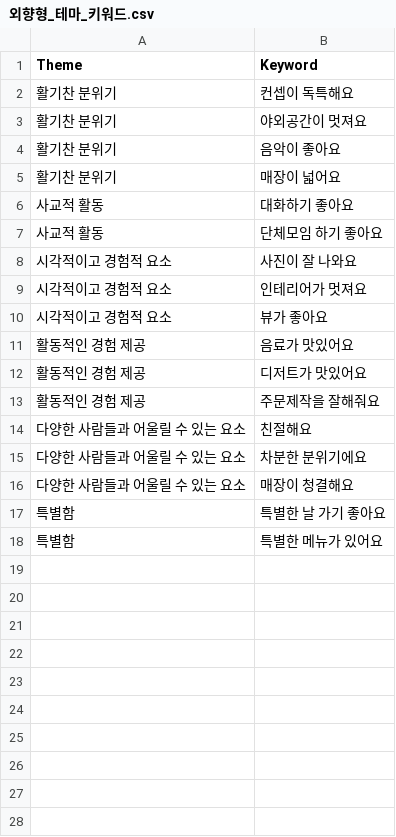
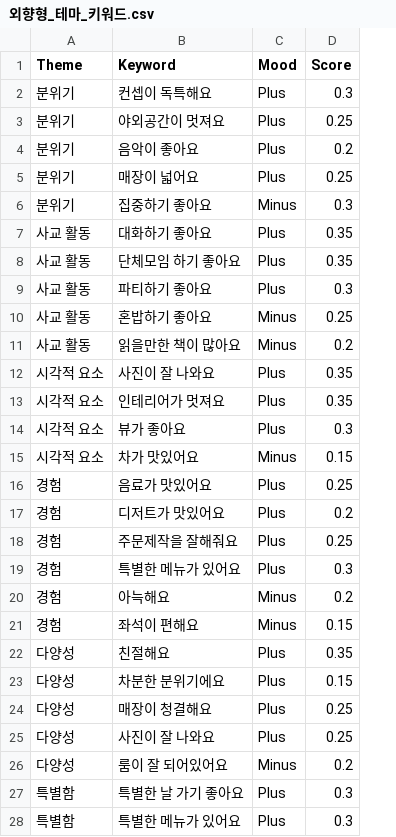
Before and after one commit to ALLAVO/SNU_FINTECH_starbucks_project, a CSV file: keyword_data/외향형_테마_키워드.csv, drawn as a sheet; only a part is shown; removed rows and columns are numbered as before the commit, all else as after; the diff covers the shown part only; the diff names each change by its address in the sheet, - before the commit and + after, or states it on an @@ line.

```diff
--- a/keyword_data/외향형_테마_키워드.csv
+++ b/keyword_data/외향형_테마_키워드.csv
-column A (Theme), rows 2-18: 활기찬 분위기 | 활기찬 분위기 | 활기찬 분위기 | 활기찬 분위기 | 사교적 활동 | 사교적 활동 | 시각적이고 경험적 요소 | 시각적이고 경험적 요소 | 시각적이고 경험적 요소 | 활동적인 경험 제공 | 활동적인 경험 제공 | 활동적인 경험 제공 | 다양한 사람들과 어울릴 수 있는 요소 | 다양한 사람들과 어울릴 수 있는 요소 | 다양한 사람들과 어울릴 수 있는 요소 | 특별함 | 특별함
+column A (Theme), rows 2-5: all 분위기; rows 7-8: 사교 활동 | 사교 활동; rows 12-14: all 시각적 요소; rows 16-18: all 경험; rows 22-24: all 다양성; rows 27-28: 특별함 | 특별함
+column C (Mood), rows 2-5: all Plus; rows 7-8: Plus | Plus; rows 12-14: all Plus; rows 16-18: all Plus; rows 22-24: all Plus; rows 27-28: Plus | Plus
+column D (Score), rows 2-5: 0.3 | 0.25 | 0.2 | 0.25; rows 7-8: 0.35 | 0.35; rows 12-14: 0.35 | 0.35 | 0.3; rows 16-18: 0.25 | 0.2 | 0.25; rows 22-24: 0.35 | 0.15 | 0.25; rows 27-28: 0.3 | 0.3
+row 6: 분위기 | 집중하기 좋아요 | Minus | 0.3
+row 9: 사교 활동 | 파티하기 좋아요 | Plus | 0.3
+row 10: 사교 활동 | 혼밥하기 좋아요 | Minus | 0.25
+row 11: 사교 활동 | 읽을만한 책이 많아요 | Minus | 0.2
+row 15: 시각적 요소 | 차가 맛있어요 | Minus | 0.15
+row 19: 경험 | 특별한 메뉴가 있어요 | Plus | 0.3
+row 20: 경험 | 아늑해요 | Minus | 0.2
+row 21: 경험 | 좌석이 편해요 | Minus | 0.15
+row 25: 다양성 | 사진이 잘 나와요 | Plus | 0.25
+row 26: 다양성 | 룸이 잘 되어있어요 | Minus | 0.2
```
Also changed, not shown: 2 added rows elsewhere in this file, keyword_data/내향형_테마_키워드.csv, keyword_data/수다형_테마_키워드.csv, 14 other files.
